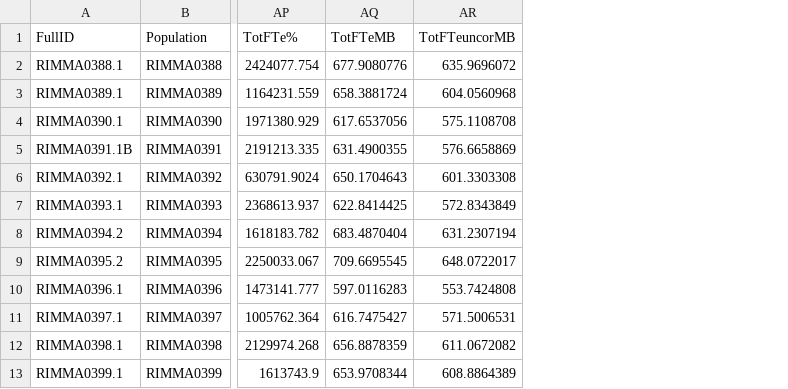
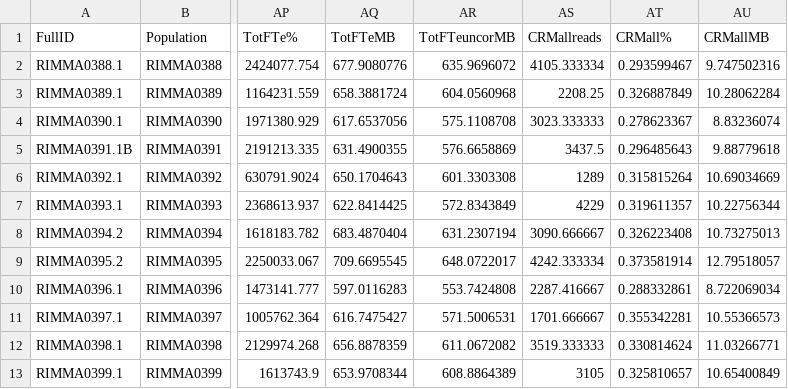
Before and after one commit to paulbilinski/Github_ParallelGS, a CSV file: PhenotypeData/Landraces_noSWUS_pheno.csv, drawn as a sheet; only a part is shown, gaps mark what is left out; the diff names each change by its address in the sheet, - before the commit and + after, or states it on an @@ line.

Commit message:
Updated markdown, and included the small amount of CRM info I have into pheno data

```diff
--- a/PhenotypeData/Landraces_noSWUS_pheno.csv
+++ b/PhenotypeData/Landraces_noSWUS_pheno.csv
+column AS (CRMallreads), rows 2-13: 4105.333334 | 2208.25 | 3023.333333 | 3437.5 | 1289 | 4229 | 3090.666667 | 4242.333334 | 2287.416667 | 1701.666667 | 3519.333333 | 3105
+column AT (CRMall%), rows 2-13: 0.293599467 | 0.326887849 | 0.278623367 | 0.296485643 | 0.315815264 | 0.319611357 | 0.326223408 | 0.373581914 | 0.288332861 | 0.355342281 | 0.330814624 | 0.325810657
+column AU (CRMallMB), rows 2-13: 9.747502316 | 10.28062284 | 8.83236074 | 9.88779618 | 10.69034669 | 10.22756344 | 10.73275013 | 12.79518057 | 8.722069034 | 10.55366573 | 11.03266771 | 10.65400849
```
Also changed, not shown: 2 other files.
